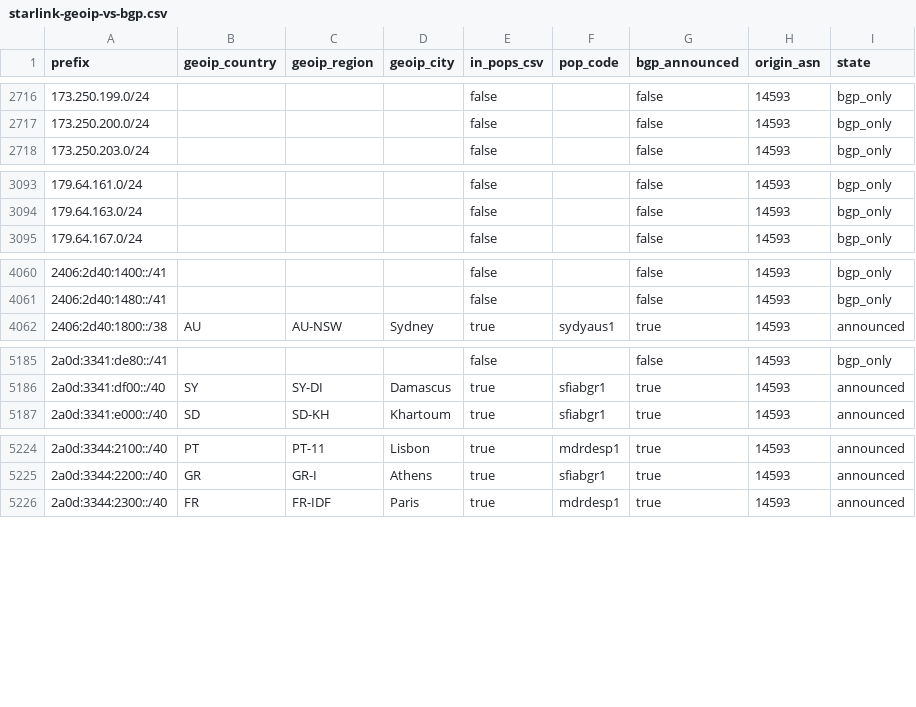
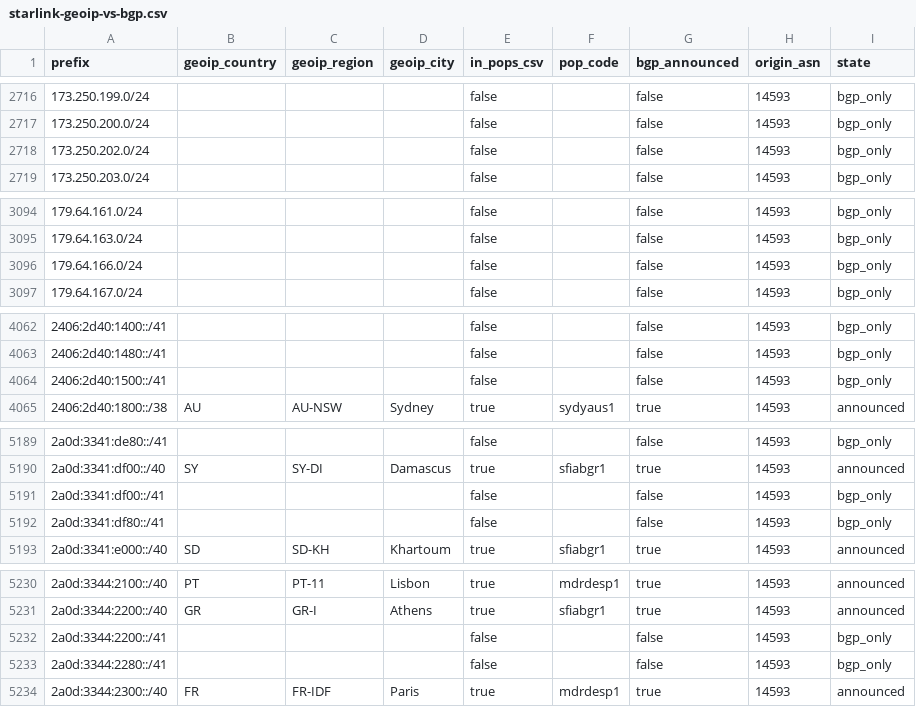
Before and after one commit to ipanalytics/Sat-geoip, a CSV file: outputs/starlink-geoip-vs-bgp.csv, drawn as a sheet; only a part is shown, gaps mark what is left out; the diff covers the shown part only.

```diff
--- a/outputs/starlink-geoip-vs-bgp.csv
+++ b/outputs/starlink-geoip-vs-bgp.csv
@@ -2717,2 +2717,3 @@ prefix,geoip_country,geoip_region,geoip_city,in_pops_csv,pop_code,bgp_announced,
 173.250.200.0/24,,,,false,,false,14593,bgp_only
+173.250.202.0/24,,,,false,,false,14593,bgp_only
 173.250.203.0/24,,,,false,,false,14593,bgp_only
@@ -3094,2 +3095,3 @@ prefix,geoip_country,geoip_region,geoip_city,in_pops_csv,pop_code,bgp_announced,
 179.64.163.0/24,,,,false,,false,14593,bgp_only
+179.64.166.0/24,,,,false,,false,14593,bgp_only
 179.64.167.0/24,,,,false,,false,14593,bgp_only
@@ -4061,2 +4063,3 @@ prefix,geoip_country,geoip_region,geoip_city,in_pops_csv,pop_code,bgp_announced,
 2406:2d40:1480::/41,,,,false,,false,14593,bgp_only
+2406:2d40:1500::/41,,,,false,,false,14593,bgp_only
 2406:2d40:1800::/38,AU,AU-NSW,Sydney,true,sydyaus1,true,14593,announced
@@ -5186,2 +5190,4 @@ prefix,geoip_country,geoip_region,geoip_city,in_pops_csv,pop_code,bgp_announced,
 2a0d:3341:df00::/40,SY,SY-DI,Damascus,true,sfiabgr1,true,14593,announced
+2a0d:3341:df00::/41,,,,false,,false,14593,bgp_only
+2a0d:3341:df80::/41,,,,false,,false,14593,bgp_only
 2a0d:3341:e000::/40,SD,SD-KH,Khartoum,true,sfiabgr1,true,14593,announced
@@ -5225,2 +5231,4 @@ prefix,geoip_country,geoip_region,geoip_city,in_pops_csv,pop_code,bgp_announced,
 2a0d:3344:2200::/40,GR,GR-I,Athens,true,sfiabgr1,true,14593,announced
+2a0d:3344:2200::/41,,,,false,,false,14593,bgp_only
+2a0d:3344:2280::/41,,,,false,,false,14593,bgp_only
 2a0d:3344:2300::/40,FR,FR-IDF,Paris,true,mdrdesp1,true,14593,announced
```
Also changed, not shown: 1 added row and 6 edited cells elsewhere in this file, outputs/prefix-changes.csv, 9 other files.
